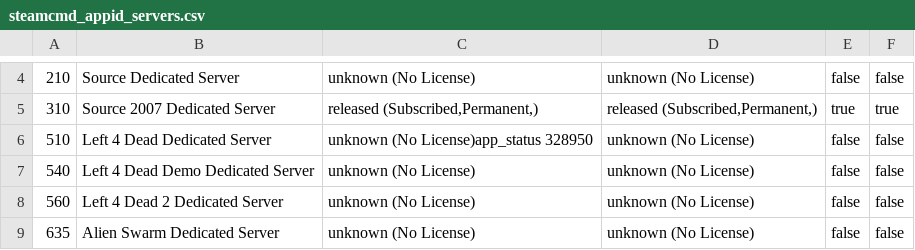
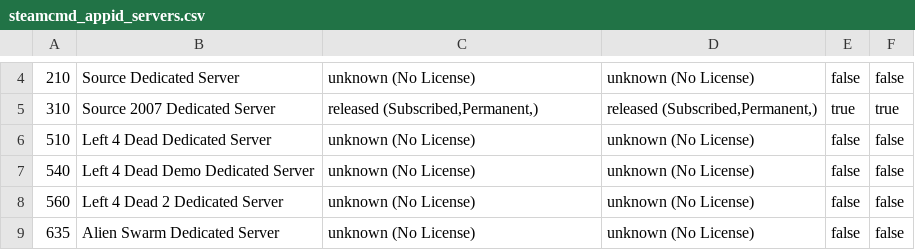
Before and after one commit to dgibbs64/SteamCMD-AppID-List-Servers, a CSV file: steamcmd_appid_servers.csv, drawn as a sheet; only a part is shown, gaps mark what is left out.

```diff
--- a/steamcmd_appid_servers.csv
+++ b/steamcmd_appid_servers.csv
@@ -5,3 +5,3 @@
 310,"Source 2007 Dedicated Server","released (Subscribed,Permanent,)","released (Subscribed,Permanent,)",true,true
-510,"Left 4 Dead Dedicated Server","unknown (No License)app_status 328950","unknown (No License)",false,false
+510,"Left 4 Dead Dedicated Server","unknown (No License)","unknown (No License)",false,false
 540,"Left 4 Dead Demo Dedicated Server","unknown (No License)","unknown (No License)",false,false
```
Also changed, not shown: 2 other files.
